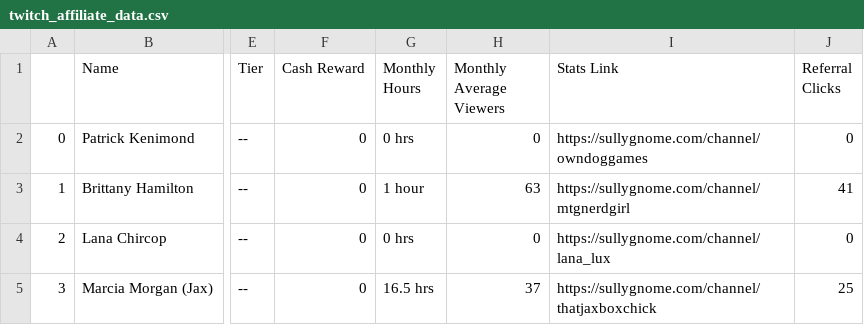
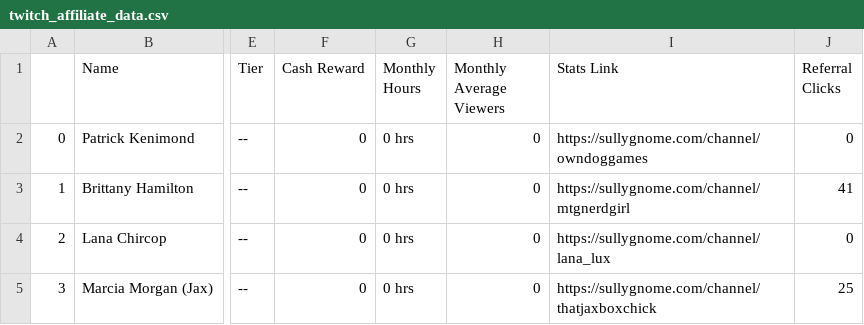
Before and after one commit to Hanszhang12/manticore-games, a CSV file: outputs/twitch_affiliate_data.csv, drawn as a sheet; only a part is shown, gaps mark what is left out; the diff names each change by its address in the sheet, - before the commit and + after, or states it on an @@ line.

```diff
--- a/outputs/twitch_affiliate_data.csv
+++ b/outputs/twitch_affiliate_data.csv
-G3 (Monthly Hours): 1 hour
+G3 (Monthly Hours): 0 hrs
-H3 (Monthly Average Viewers): 63
+H3 (Monthly Average Viewers): 0
-G5 (Monthly Hours): 16.5 hrs
+G5 (Monthly Hours): 0 hrs
-H5 (Monthly Average Viewers): 37
+H5 (Monthly Average Viewers): 0
```
Also changed, not shown: outputs/youtube_affiliate_data.csv, 1 other file.
